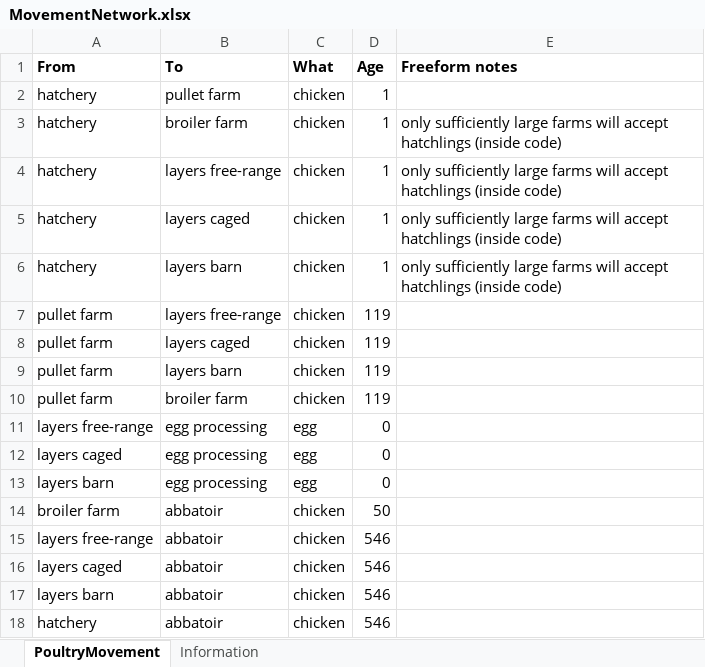
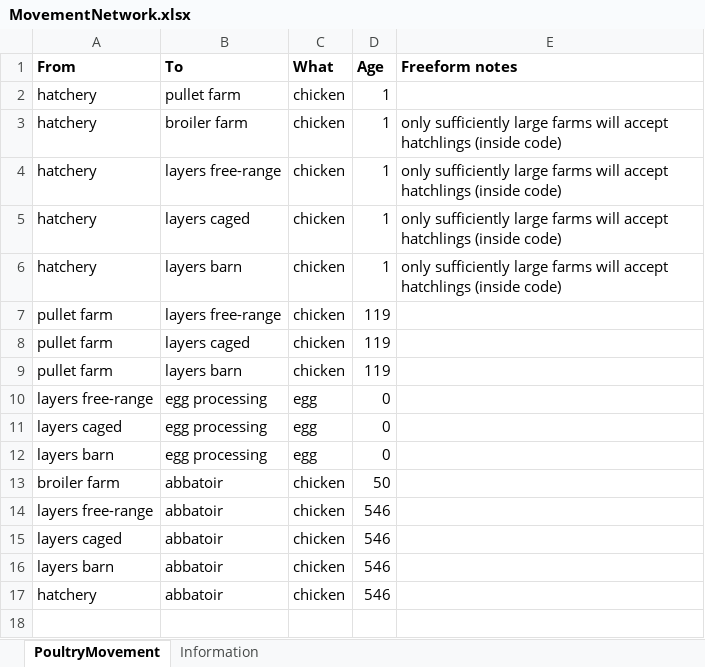
Before and after one commit to thaopletk/outbreaksimulator, an Excel workbook: data/MovementNetwork.xlsx, sheet PoultryMovement, drawn as a sheet; values as stored, in another font and other column widths than the file's, no borders; the diff names each change by its address in the sheet, - before the commit and + after, or states it on an @@ line.

Commit message:
removed movement from pullet farm to broiler

```diff
--- a/data/MovementNetwork.xlsx (sheet PoultryMovement)
+++ b/data/MovementNetwork.xlsx (sheet PoultryMovement)
-row 10: pullet farm | broiler farm | chicken | 119
```
